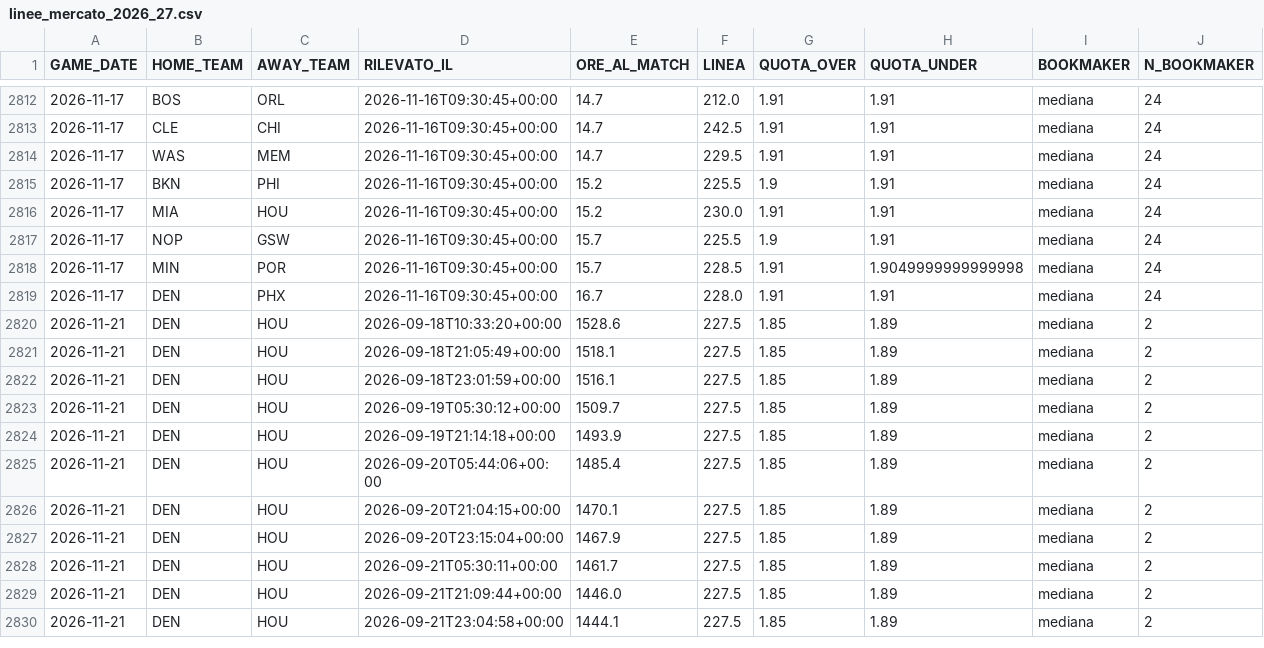
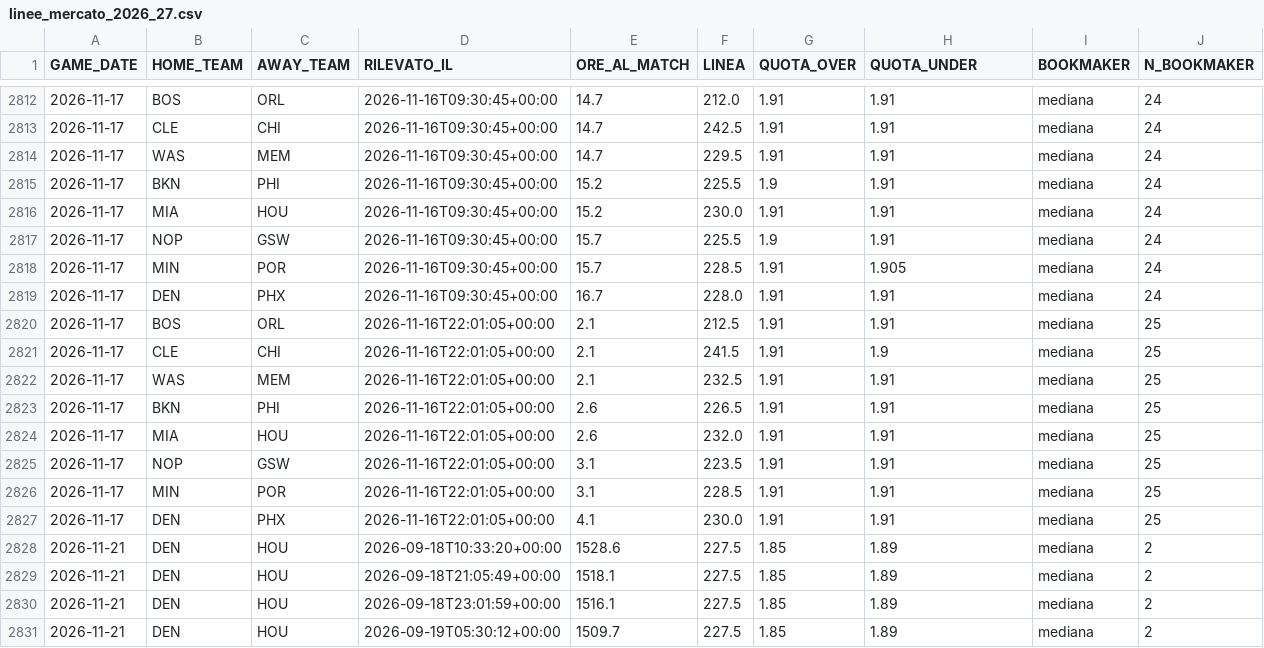
Before and after one commit to lorenzocirla-creator/nba-overunder-pipeline, a CSV file: dati/linee_mercato_2026_27.csv, drawn as a sheet; only a part is shown, gaps mark what is left out; the shorter side is filled out with more unchanged rows.

```diff
--- a/dati/linee_mercato_2026_27.csv
+++ b/dati/linee_mercato_2026_27.csv
@@ -2817,4 +2817,12 @@ GAME_DATE,HOME_TEAM,AWAY_TEAM,RILEVATO_IL,ORE_AL_MATCH,LINEA,QUOTA_OVER,QUOTA_UN
 2026-11-17,NOP,GSW,2026-11-16T09:30:45+00:00,15.7,225.5,1.9,1.91,mediana,24
-2026-11-17,MIN,POR,2026-11-16T09:30:45+00:00,15.7,228.5,1.91,1.9049999999999998,mediana,24
+2026-11-17,MIN,POR,2026-11-16T09:30:45+00:00,15.7,228.5,1.91,1.905,mediana,24
 2026-11-17,DEN,PHX,2026-11-16T09:30:45+00:00,16.7,228.0,1.91,1.91,mediana,24
+2026-11-17,BOS,ORL,2026-11-16T22:01:05+00:00,2.1,212.5,1.91,1.91,mediana,25
+2026-11-17,CLE,CHI,2026-11-16T22:01:05+00:00,2.1,241.5,1.91,1.9,mediana,25
+2026-11-17,WAS,MEM,2026-11-16T22:01:05+00:00,2.1,232.5,1.91,1.91,mediana,25
+2026-11-17,BKN,PHI,2026-11-16T22:01:05+00:00,2.6,226.5,1.91,1.91,mediana,25
+2026-11-17,MIA,HOU,2026-11-16T22:01:05+00:00,2.6,232.0,1.91,1.91,mediana,25
+2026-11-17,NOP,GSW,2026-11-16T22:01:05+00:00,3.1,223.5,1.91,1.91,mediana,25
+2026-11-17,MIN,POR,2026-11-16T22:01:05+00:00,3.1,228.5,1.91,1.91,mediana,25
+2026-11-17,DEN,PHX,2026-11-16T22:01:05+00:00,4.1,230.0,1.91,1.91,mediana,25
 2026-11-21,DEN,HOU,2026-09-18T10:33:20+00:00,1528.6,227.5,1.85,1.89,mediana,2
```
Also changed, not shown: 1 other file.
